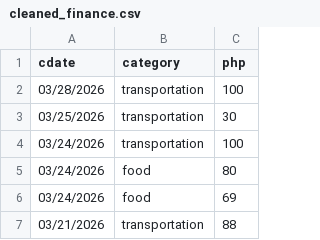
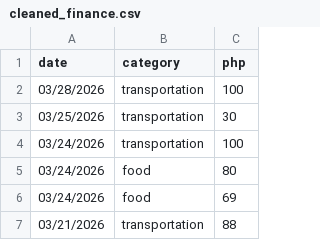
Before and after one commit to syhslvdr/personal-finance-and-spending-insights, a CSV file: data/processed/cleaned_finance.csv, drawn as a sheet; only a part is shown.

Commit message:
Rename column 'cdate' to 'date' in cleaned_finance.csv

```diff
--- a/data/processed/cleaned_finance.csv
+++ b/data/processed/cleaned_finance.csv
@@ -1,2 +1,2 @@
-"cdate","category","php"
+"date","category","php"
 "03/28/2026","transportation","100"
```
